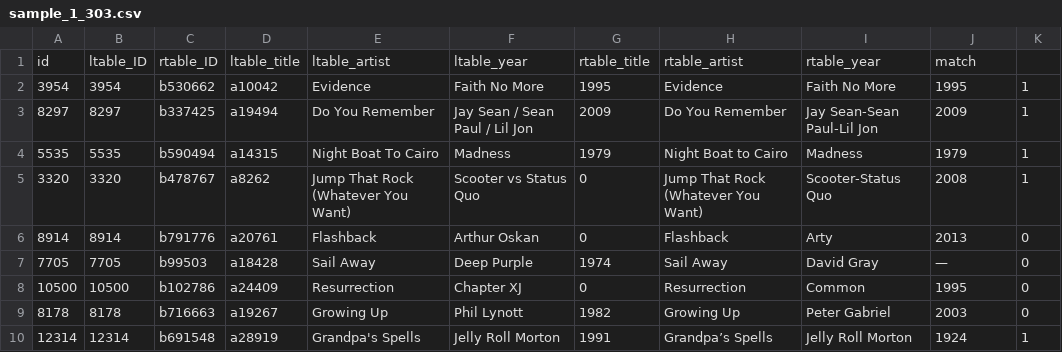
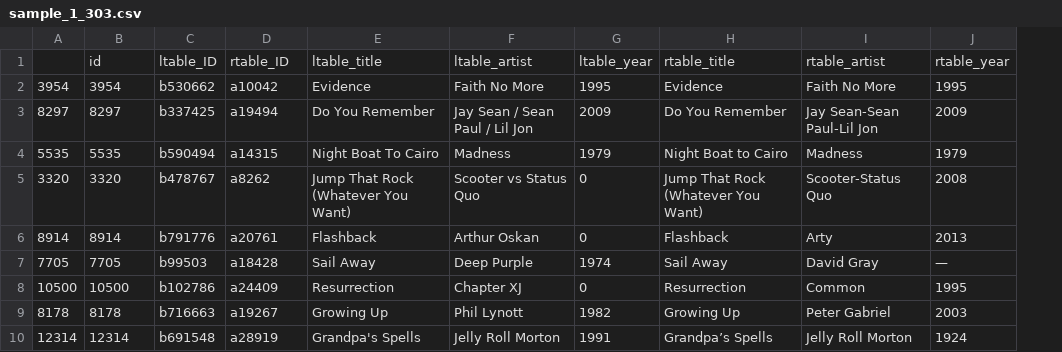
Before and after one commit to ede0m/music_data-638, a CSV file: csv/sample_label/303/sample_1_303.csv, drawn as a sheet; only a part is shown; removed rows and columns are numbered as before the commit, all else as after; the diff names each change by its address in the sheet, - before the commit and + after, or states it on an @@ line.

```diff
--- a/csv/sample_label/303/sample_1_303.csv
+++ b/csv/sample_label/303/sample_1_303.csv
-column K, rows 2-10: 1 | 1 | 1 | 1 | 0 | 0 | 0 | 0 | 1
-row 1: id | ltable_ID | rtable_ID | ltable_title | ltable_artist | ltable_year | rtable_title | rtable_artist | rtable_year | match
+row 1:  | id | ltable_ID | rtable_ID | ltable_title | ltable_artist | ltable_year | rtable_title | rtable_artist | rtable_year
```
Also changed, not shown: csv/sample_label/303/sample_3_303.csv, csv/sample_label/303/sample_4_303.csv, 28 other files.
